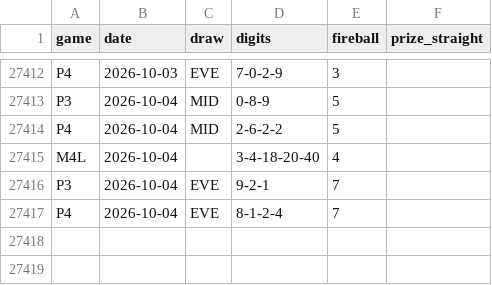
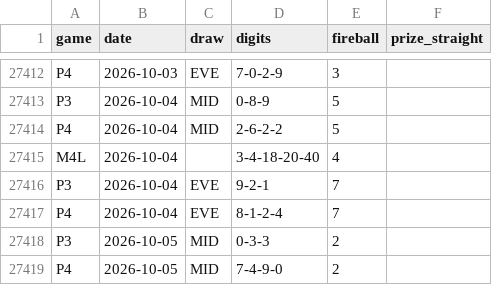
Before and after one commit to daaxelv/pick3-stats, a CSV file: data/nj_numbers_canonical.csv, drawn as a sheet; only a part is shown, gaps mark what is left out.

```diff
--- a/data/nj_numbers_canonical.csv
+++ b/data/nj_numbers_canonical.csv
@@ -27417 +27417,3 @@ P3,2026-10-04,EVE,9-2-1,7,
 P4,2026-10-04,EVE,8-1-2-4,7,
+P3,2026-10-05,MID,0-3-3,2,
+P4,2026-10-05,MID,7-4-9-0,2,
```
Also changed, not shown: 1 other file.
